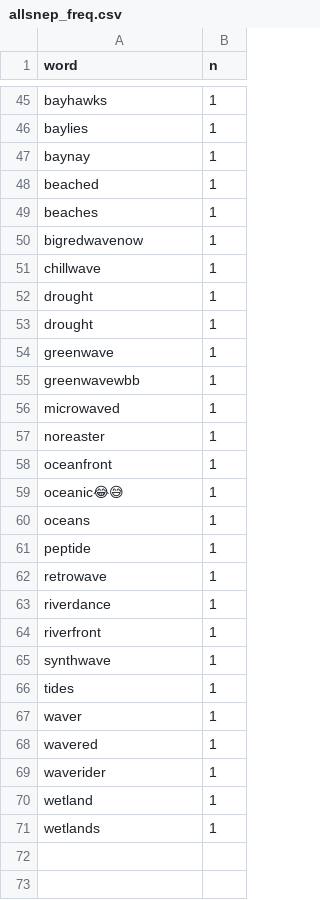
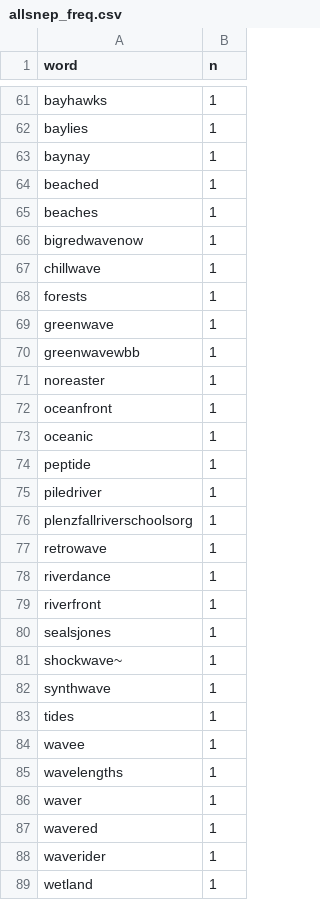
Before and after one commit to E-C-Enviroscape/snep_twitter, a CSV file: data/allsnep_freq.csv, drawn as a sheet; only a part is shown, gaps mark what is left out; the shorter side is filled out with more unchanged rows; removed rows and columns are numbered as before the commit, all else as after; the diff covers the shown part only; the diff names each change by its address in the sheet, - before the commit and + after, or states it on an @@ line.

```diff
--- a/data/allsnep_freq.csv
+++ b/data/allsnep_freq.csv
-A68 (word): drought
+A68 (word): forests
-row 53: drought | 1
-row 56: microwaved | 1
-A73 (word): oceanic😂😅
+A73 (word): oceanic
-row 60: oceans | 1
+row 75: piledriver | 1
+row 76: plenzfallriverschoolsorg | 1
+row 80: sealsjones | 1
+row 81: shockwave~ | 1
+row 84: wavee | 1
+row 85: wavelengths | 1
```
Also changed, not shown: 20 added rows, 4 removed rows and 14 edited cells elsewhere in this file, data/daily_data/freq/snep_twitter_freq_2020-03-11.csv, data/daily_data/words/snep_twitter_words_2020-03-11.csv, 15 other files.
